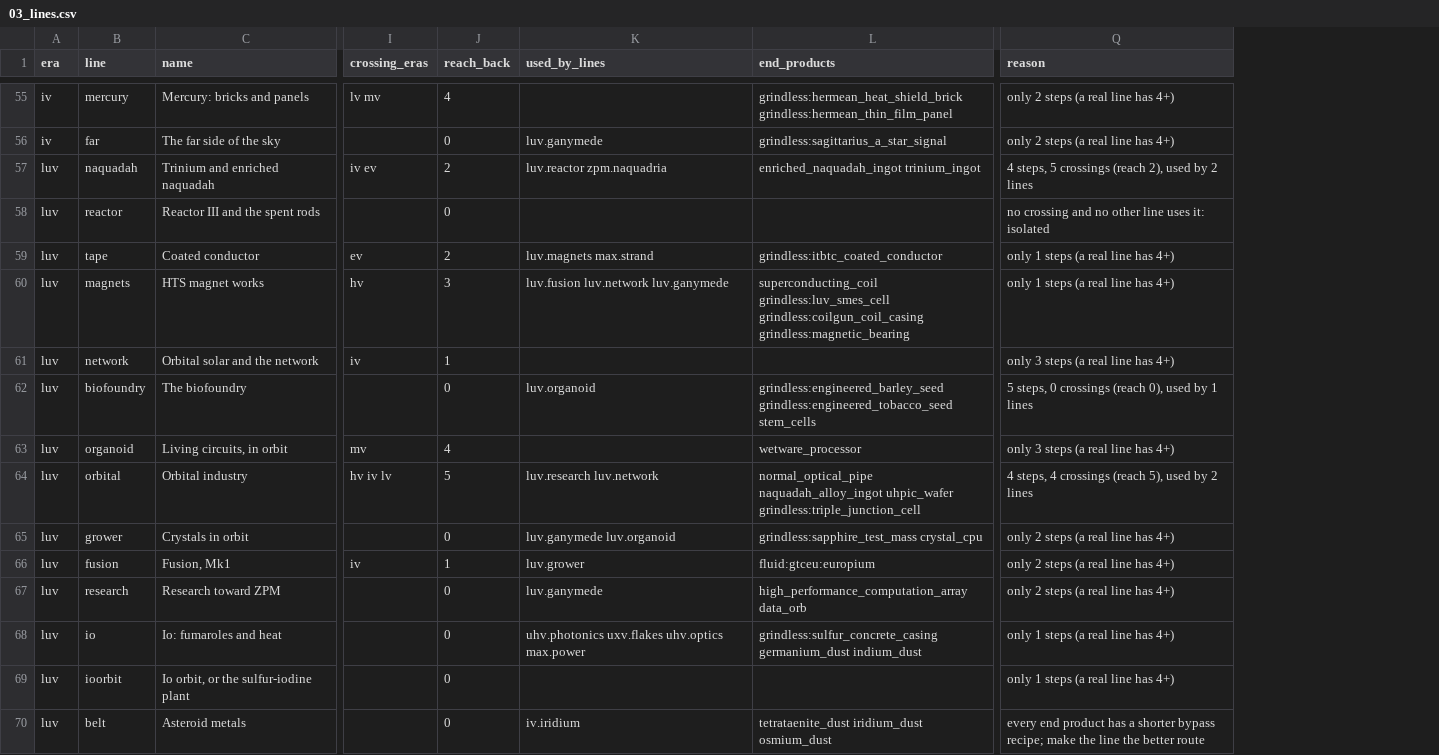
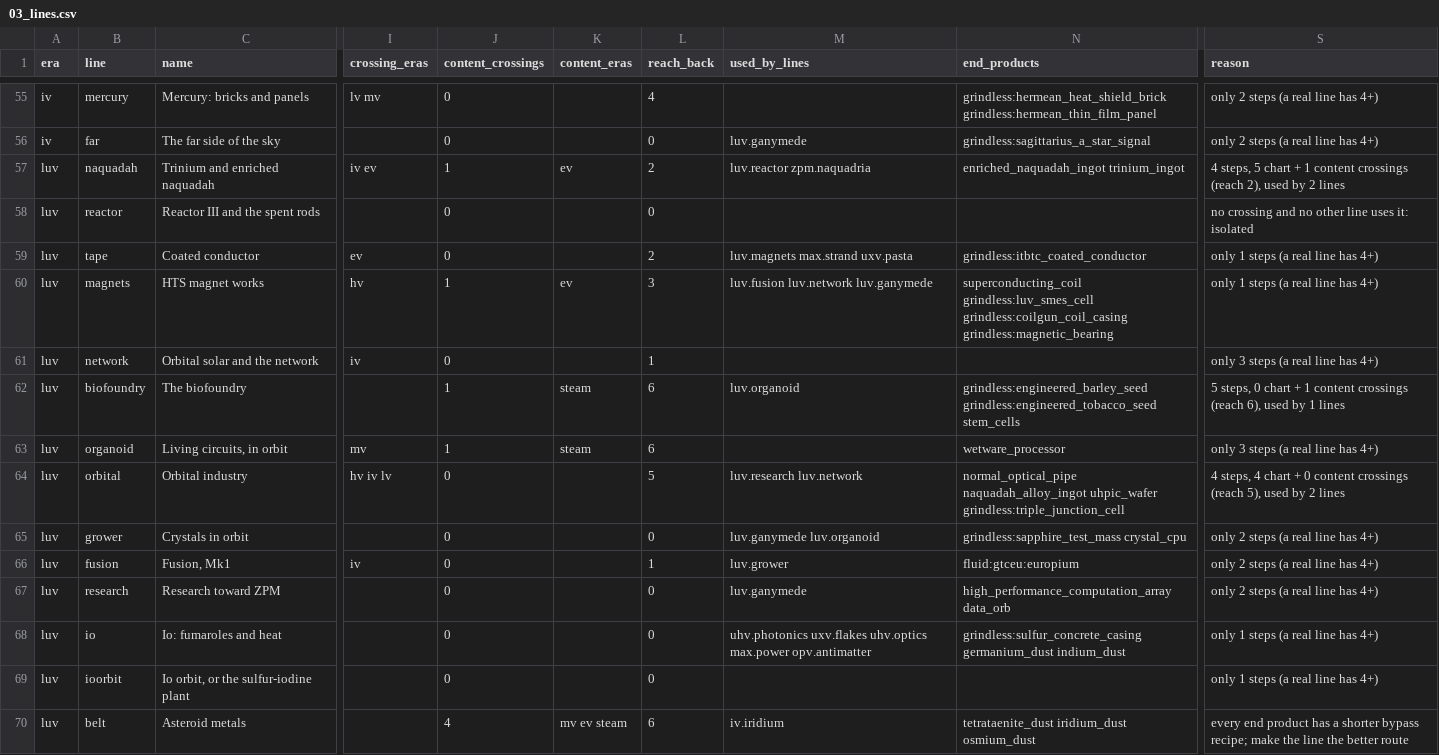
Before and after one commit to Ezequiel24123z/GrindlessGregtech, a CSV file: docs/reforge/data/03_lines.csv, drawn as a sheet; only a part is shown, gaps mark what is left out; addresses are those after the commit; the diff covers the shown part only; the diff names each change by its address in the sheet, - before the commit and + after, or states it on an @@ line.

Commit message:
UXV and OpV lines: chart links for isolated-looking lines; regenerate line audit

```diff
--- a/docs/reforge/data/03_lines.csv
+++ b/docs/reforge/data/03_lines.csv
+column J (content_crossings), rows 55-70: 0 | 0 | 1 | 0 | 0 | 1 | 0 | 1 | 1 | 0 | 0 | 0 | 0 | 0 | 0 | 4
+column K (content_eras), rows 57-70: ev |  |  | ev |  | steam | steam |  |  |  |  |  |  | mv ev steam
-S57 (reason): …steps, 5 crossings (reach…
+S57 (reason): …steps, 5 chart + 1 content crossings (reach…
-M59 (used_by_lines): luv.magnets max.strand
+M59 (used_by_lines): luv.magnets max.strand uxv.pasta
-L62 (reach_back): 0
+L62 (reach_back): 6
-S62 (reason): …steps, 0 crossings (reach 0), used by…
+S62 (reason): …steps, 0 chart + 1 content crossings (reach 6), used by…
-L63 (reach_back): 4
+L63 (reach_back): 6
-S64 (reason): …steps, 4 crossings (reach…
+S64 (reason): …steps, 4 chart + 0 content crossings (reach…
-M68 (used_by_lines): …uhv.optics max.power
+M68 (used_by_lines): …uhv.optics max.power opv.antimatter
-L70 (reach_back): 0
+L70 (reach_back): 6
```
Also changed, not shown: 176 edited cells elsewhere in this file, 3 other files.
